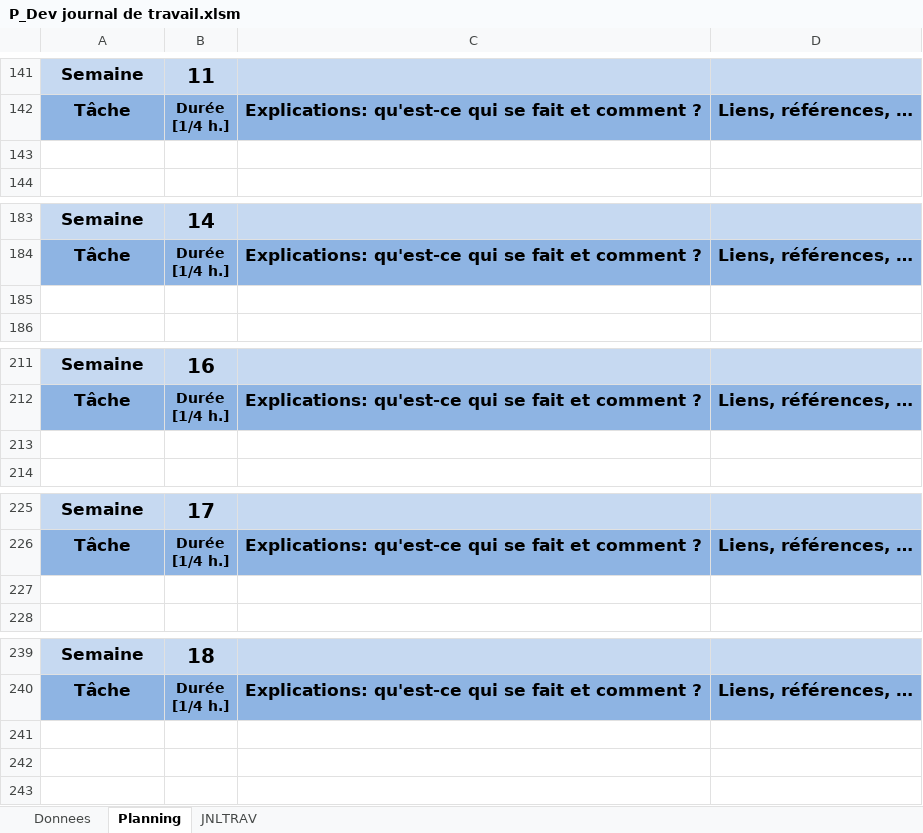
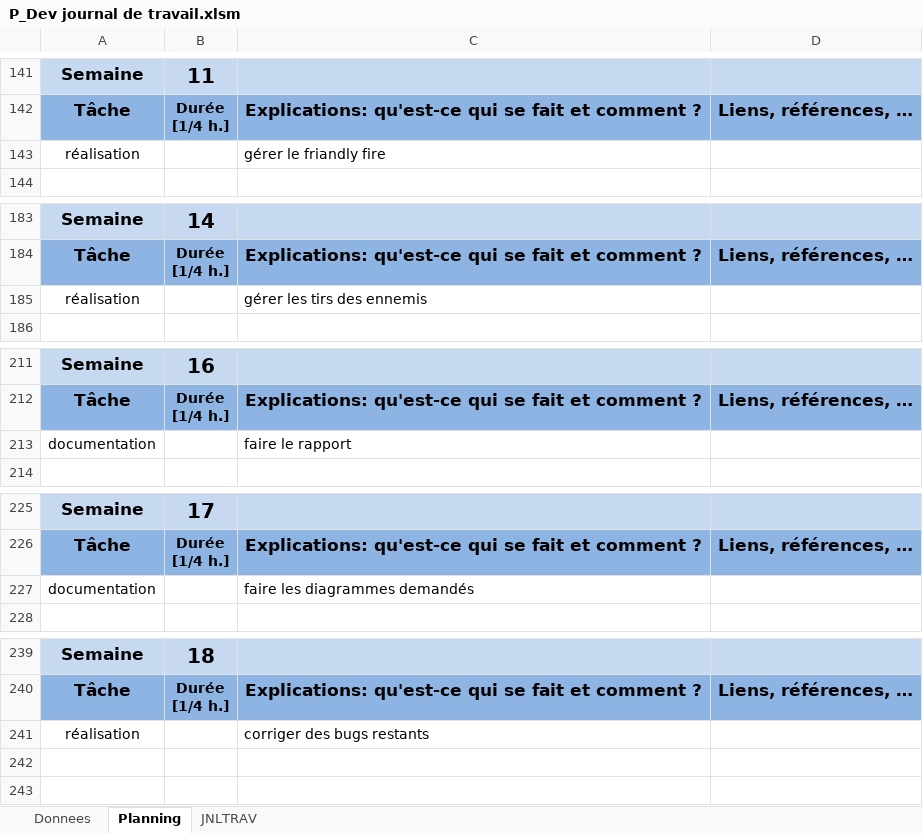
Before and after one commit to DanyCarn/Spicy-Invaders, an Excel workbook: P_Dev journal de travail.xlsm, sheet Planning, drawn as a sheet; only a part is shown, gaps mark what is left out; values as stored, in another font and other column widths than the file's, no borders; charts and pictures not drawn; the diff covers the shown part only; the diff names each change by its address in the sheet, - before the commit and + after, or states it on an @@ line.

```diff
--- a/P_Dev journal de travail.xlsm (sheet Planning)
+++ b/P_Dev journal de travail.xlsm (sheet Planning)
-row 143: (empty)
+row 143: réalisation |  | gérer le friandly fire
-row 185: (empty)
+row 185: réalisation |  | gérer les tirs des ennemis
-row 213: (empty)
+row 213: documentation |  | faire le rapport
-row 227: (empty)
+row 227: documentation |  | faire les diagrammes demandés
-row 241: (empty)
+row 241: réalisation |  | corriger des bugs restants
```
Also changed, not shown: 2 added rows, 2 removed rows and 36 edited cells elsewhere in this sheet, sheet JNLTRAV, sheet Donnees, charts or pictures, 11 other files.
